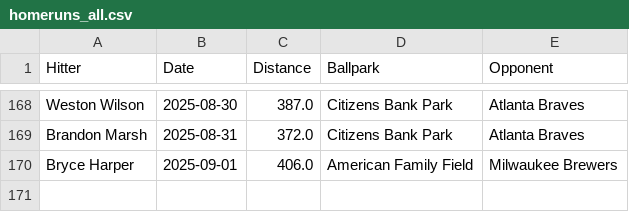
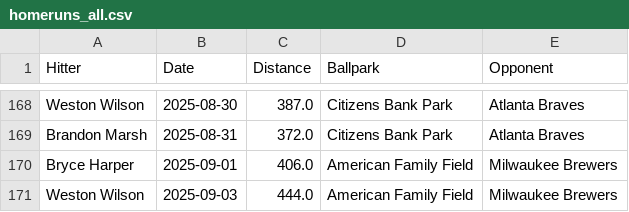
Before and after one commit to dlempa/phillies-stats, a CSV file: data/homeruns_all.csv, drawn as a sheet; only a part is shown, gaps mark what is left out; the diff names each change by its address in the sheet, - before the commit and + after, or states it on an @@ line.

```diff
--- a/data/homeruns_all.csv
+++ b/data/homeruns_all.csv
+row 171: Weston Wilson | 2025-09-03 | 444.0 | American Family Field | Milwaukee Brewers
```
Also changed, not shown: data/homeruns_top10.csv.
